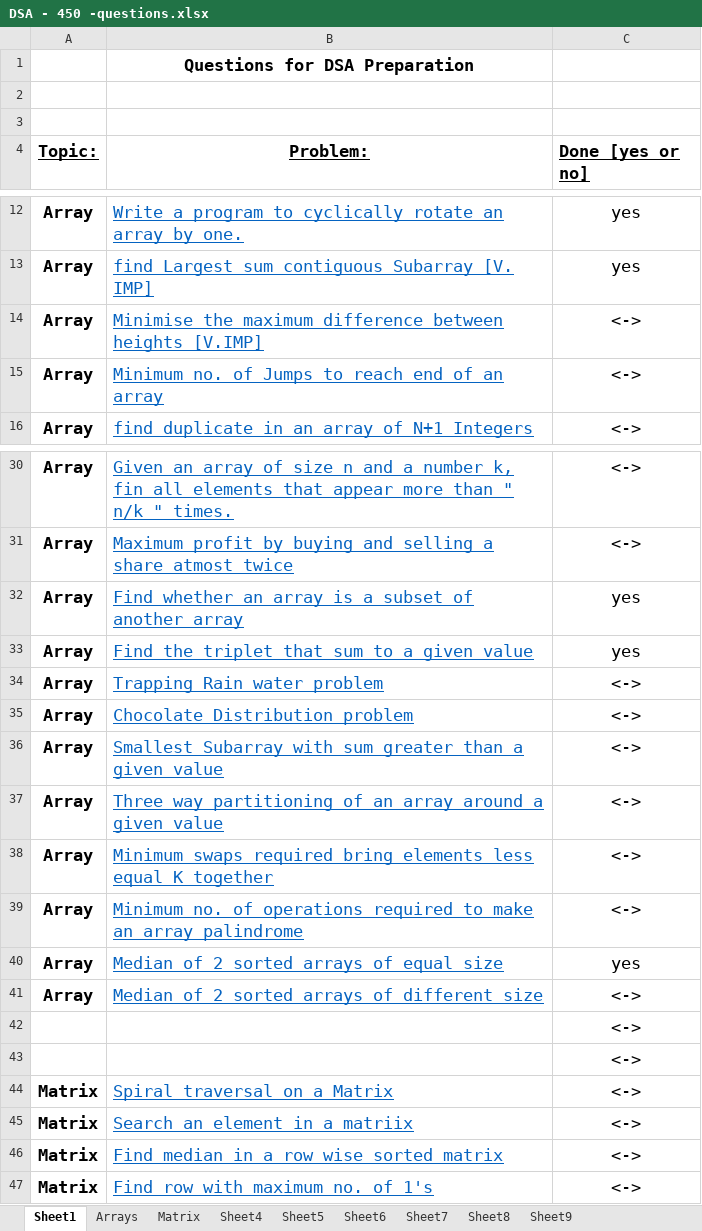
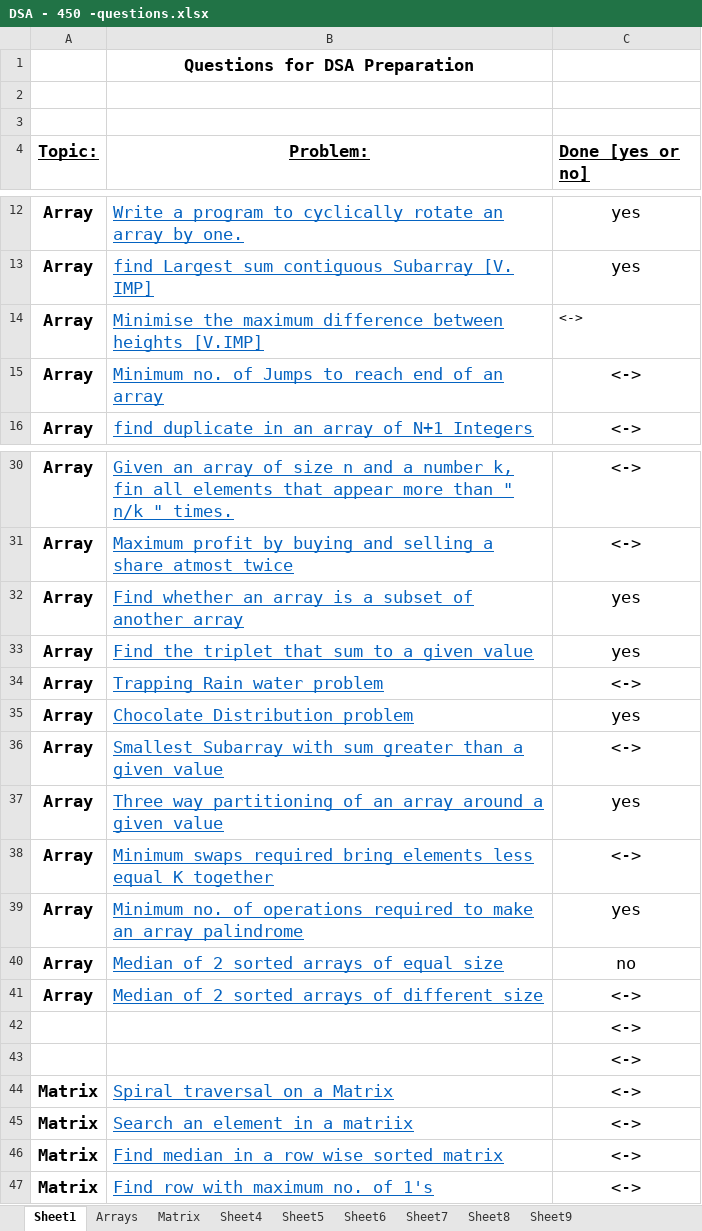
Before and after one commit to tanishthaJawa/Solved, an Excel workbook: src/DSA - 450 -questions.xlsx, sheet Sheet1, drawn as a sheet; only a part is shown, gaps mark what is left out; values as stored, in another font and other column widths than the file's, no borders; the diff names each change by its address in the sheet, - before the commit and + after, or states it on an @@ line.

```diff
--- a/src/DSA - 450 -questions.xlsx (sheet Sheet1)
+++ b/src/DSA - 450 -questions.xlsx (sheet Sheet1)
@@ C14 text size: smaller, alignment: center → left @@
-C35 (Done [yes or no]): <->
+C35 (Done [yes or no]): yes
-C37 (Done [yes or no]): <->
+C37 (Done [yes or no]): yes
-C39 (Done [yes or no]): <->
+C39 (Done [yes or no]): yes
-C40 (Done [yes or no]): yes
+C40 (Done [yes or no]): no
```
Also changed, not shown: 1 other file.
